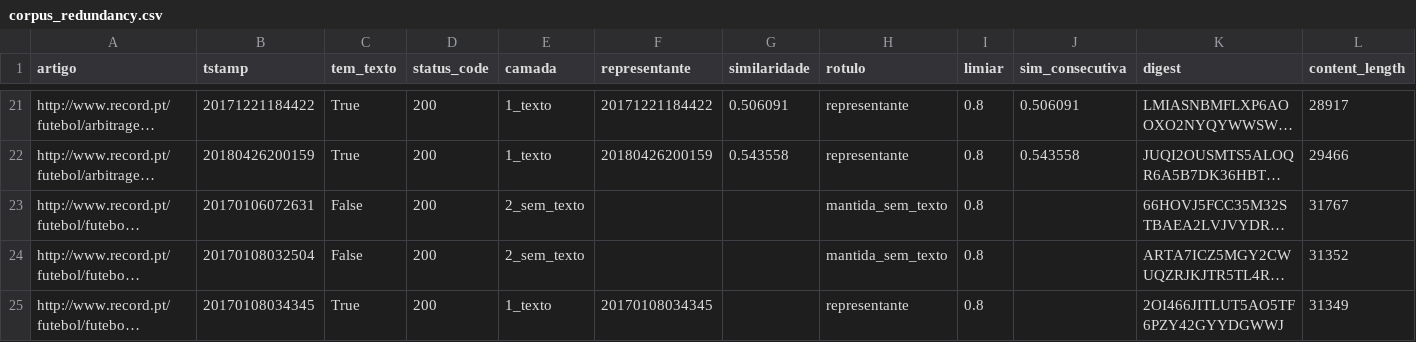
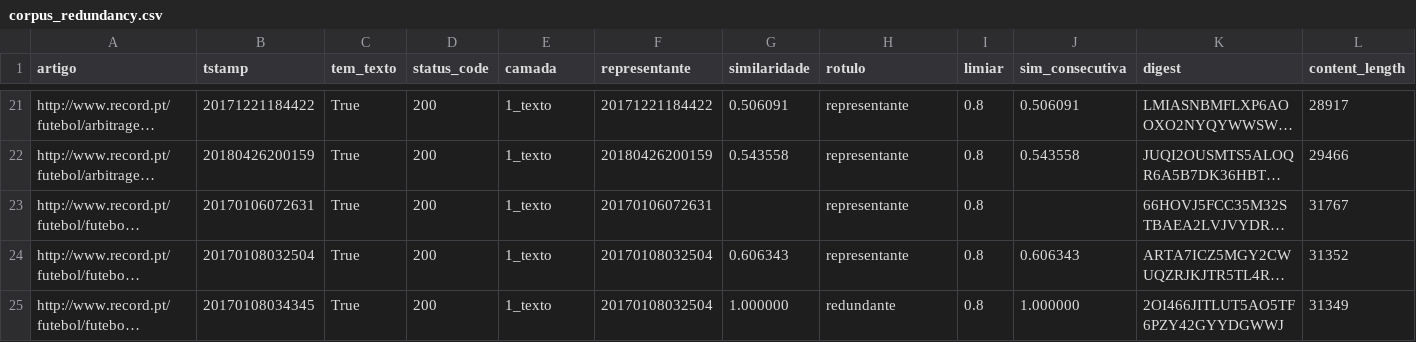
Before and after one commit to JorgeTeixeira20/semantic-driven-harvester, a CSV file: output/corpus_redundancy.csv, drawn as a sheet; only a part is shown, gaps mark what is left out; long unchanged cells end in …; the diff covers the shown part only; the diff names each change by its address in the sheet, - before the commit and + after, or states it on an @@ line.

```diff
--- a/output/corpus_redundancy.csv
+++ b/output/corpus_redundancy.csv
-C23:C24 (tem_texto): False
+C23:C24 (tem_texto): True
-E23:E24 (camada): 2_sem_texto
+E23:E24 (camada): 1_texto
-F23 (representante): (empty)
+F23 (representante): 20170106072631
-H23:H24 (rotulo): mantida_sem_texto
+H23:H24 (rotulo): representante
-F24 (representante): (empty)
+F24 (representante): 20170108032504
-G24 (similaridade): (empty)
+G24 (similaridade): 0.606343
-J24 (sim_consecutiva): (empty)
+J24 (sim_consecutiva): 0.606343
-F25 (representante): 20170108034345
+F25 (representante): 20170108032504
-G25 (similaridade): (empty)
+G25 (similaridade): 1.000000
-H25 (rotulo): representante
+H25 (rotulo): redundante
-J25 (sim_consecutiva): (empty)
+J25 (sim_consecutiva): 1.000000
```
Also changed, not shown: 26 edited cells elsewhere in this file, output/corpus_classification.csv, output/corpus_entities.csv, 16 other files.
